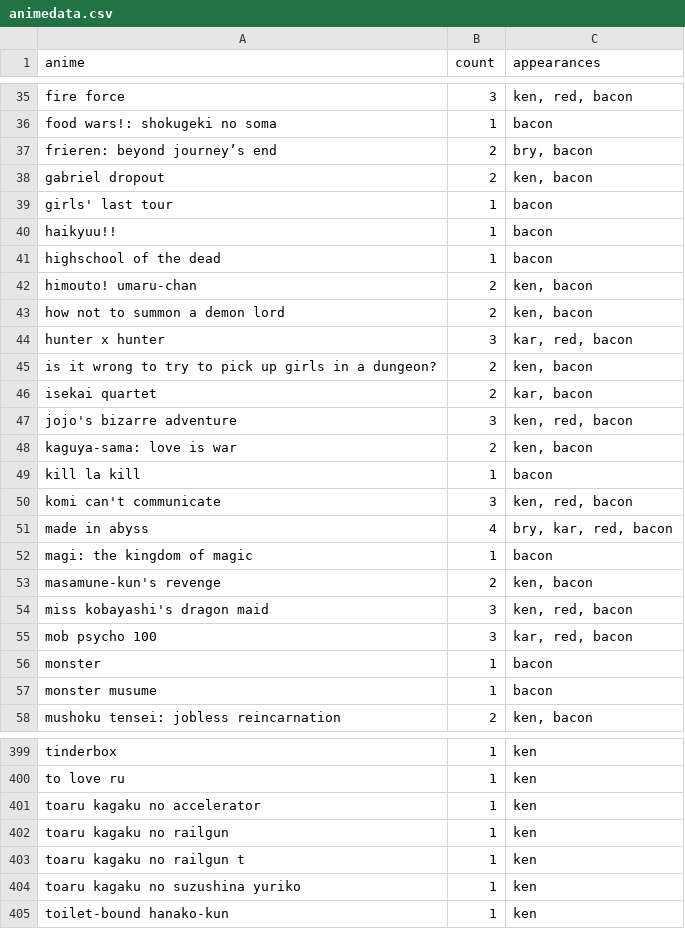
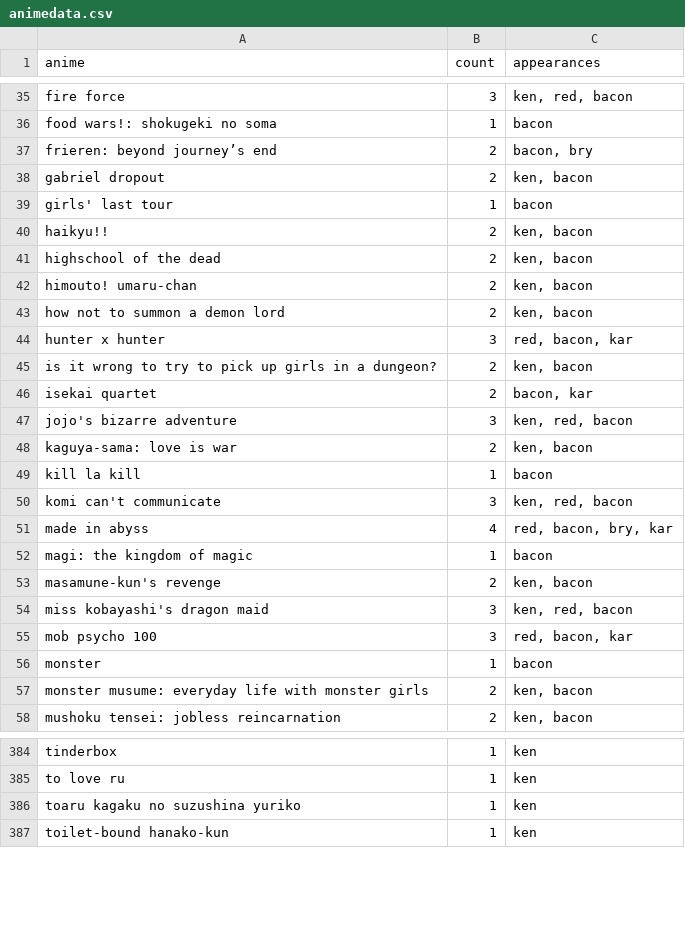
Before and after one commit to bmyj0176/AnimeList, a CSV file: names/animedata.csv, drawn as a sheet; only a part is shown, gaps mark what is left out; the diff covers the shown part only.

```diff
--- a/names/animedata.csv
+++ b/names/animedata.csv
@@ -36,12 +36,12 @@ fire force,3,"ken, red, bacon"
 food wars!: shokugeki no soma,1,bacon
-frieren: beyond journey’s end,2,"bry, bacon"
+frieren: beyond journey’s end,2,"bacon, bry"
 gabriel dropout,2,"ken, bacon"
 girls' last tour,1,bacon
-haikyuu!!,1,bacon
-highschool of the dead,1,bacon
+haikyu!!,2,"ken, bacon"
+highschool of the dead,2,"ken, bacon"
 himouto! umaru-chan,2,"ken, bacon"
 how not to summon a demon lord,2,"ken, bacon"
-hunter x hunter,3,"kar, red, bacon"
+hunter x hunter,3,"red, bacon, kar"
 is it wrong to try to pick up girls in a dungeon?,2,"ken, bacon"
-isekai quartet,2,"kar, bacon"
+isekai quartet,2,"bacon, kar"
 jojo's bizarre adventure,3,"ken, red, bacon"
@@ -50,3 +50,3 @@ kill la kill,1,bacon
 komi can't communicate,3,"ken, red, bacon"
-made in abyss,4,"bry, kar, red, bacon"
+made in abyss,4,"red, bacon, bry, kar"
 magi: the kingdom of magic,1,bacon
@@ -54,5 +54,5 @@ masamune-kun's revenge,2,"ken, bacon"
 miss kobayashi's dragon maid,3,"ken, red, bacon"
-mob psycho 100,3,"kar, red, bacon"
+mob psycho 100,3,"red, bacon, kar"
 monster,1,bacon
-monster musume,1,bacon
+monster musume: everyday life with monster girls,2,"ken, bacon"
 mushoku tensei: jobless reincarnation,2,"ken, bacon"
@@ -400,5 +385,2 @@ tinderbox,1,ken
 to love ru,1,ken
-toaru kagaku no accelerator,1,ken
-toaru kagaku no railgun,1,ken
-toaru kagaku no railgun t,1,ken
 toaru kagaku no suzushina yuriko,1,ken
```
Also changed, not shown: 17 removed rows and 22 edited cells elsewhere in this file, 2 other files.
